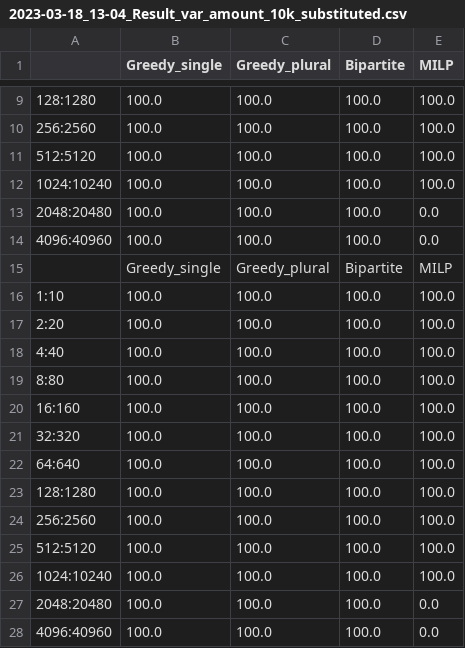
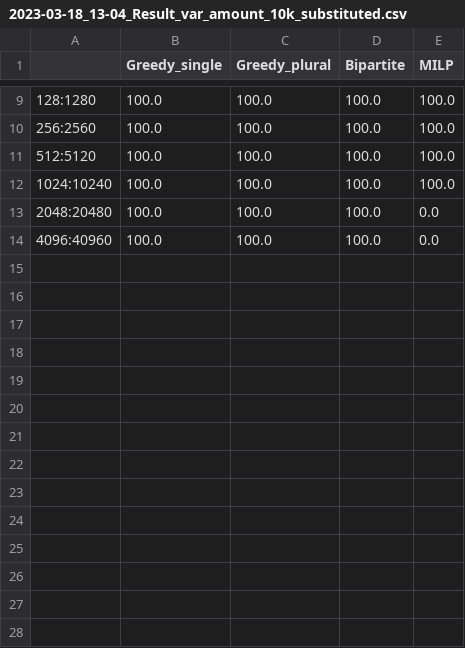
Before and after one commit to marcinluczkowski/structuralCircle, a CSV file: Results/Results for paper/2023-03-18_13-04_Result_var_amount_10k_substituted.csv, drawn as a sheet; only a part is shown, gaps mark what is left out; the diff names each change by its address in the sheet, - before the commit and + after, or states it on an @@ line.

```diff
--- a/Results/Results for paper/2023-03-18_13-04_Result_var_amount_10k_substituted.csv
+++ b/Results/Results for paper/2023-03-18_13-04_Result_var_amount_10k_substituted.csv
-row 15:  | Greedy_single | Greedy_plural | Bipartite | MILP
-row 16: 1:10 | 100.0 | 100.0 | 100.0 | 100.0
-row 17: 2:20 | 100.0 | 100.0 | 100.0 | 100.0
-row 18: 4:40 | 100.0 | 100.0 | 100.0 | 100.0
-row 19: 8:80 | 100.0 | 100.0 | 100.0 | 100.0
-row 20: 16:160 | 100.0 | 100.0 | 100.0 | 100.0
-row 21: 32:320 | 100.0 | 100.0 | 100.0 | 100.0
-row 22: 64:640 | 100.0 | 100.0 | 100.0 | 100.0
-row 23: 128:1280 | 100.0 | 100.0 | 100.0 | 100.0
-row 24: 256:2560 | 100.0 | 100.0 | 100.0 | 100.0
-row 25: 512:5120 | 100.0 | 100.0 | 100.0 | 100.0
-row 26: 1024:10240 | 100.0 | 100.0 | 100.0 | 100.0
-row 27: 2048:20480 | 100.0 | 100.0 | 100.0 | 0.0
-row 28: 4096:40960 | 100.0 | 100.0 | 100.0 | 0.0
```
Also changed, not shown: Results/Results for paper/2023-03-18_13-04_Result_var_amount_10k_time.csv, 3 other files.
